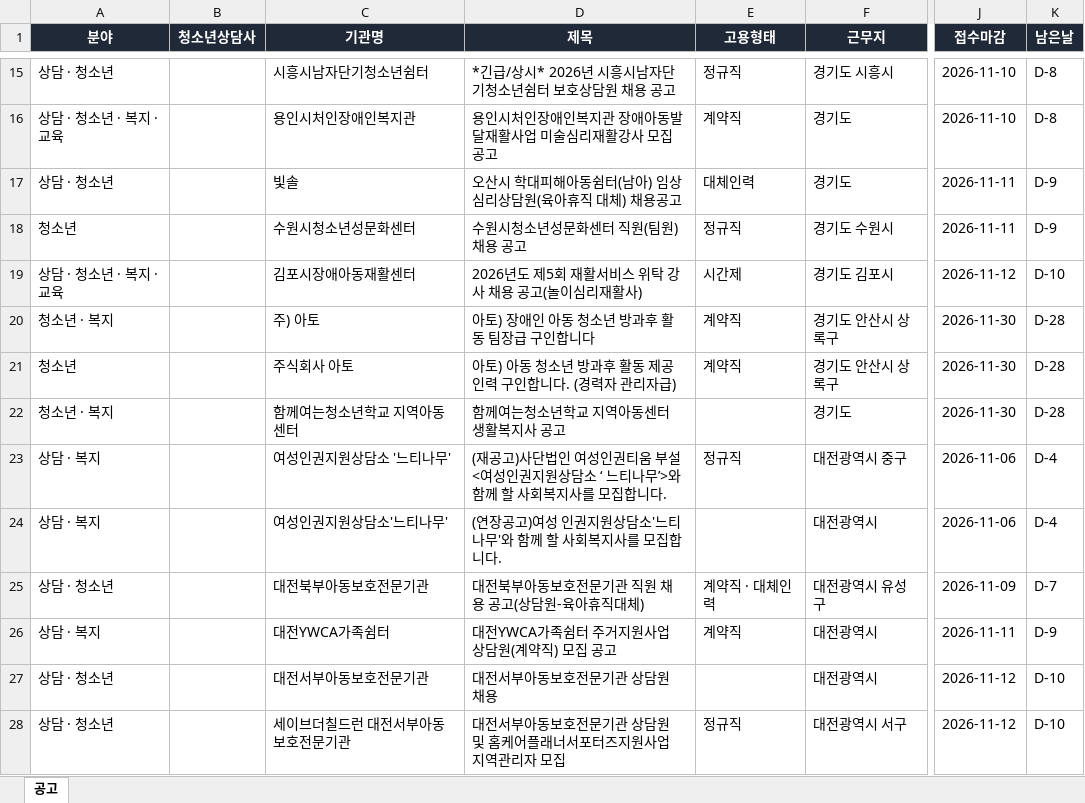
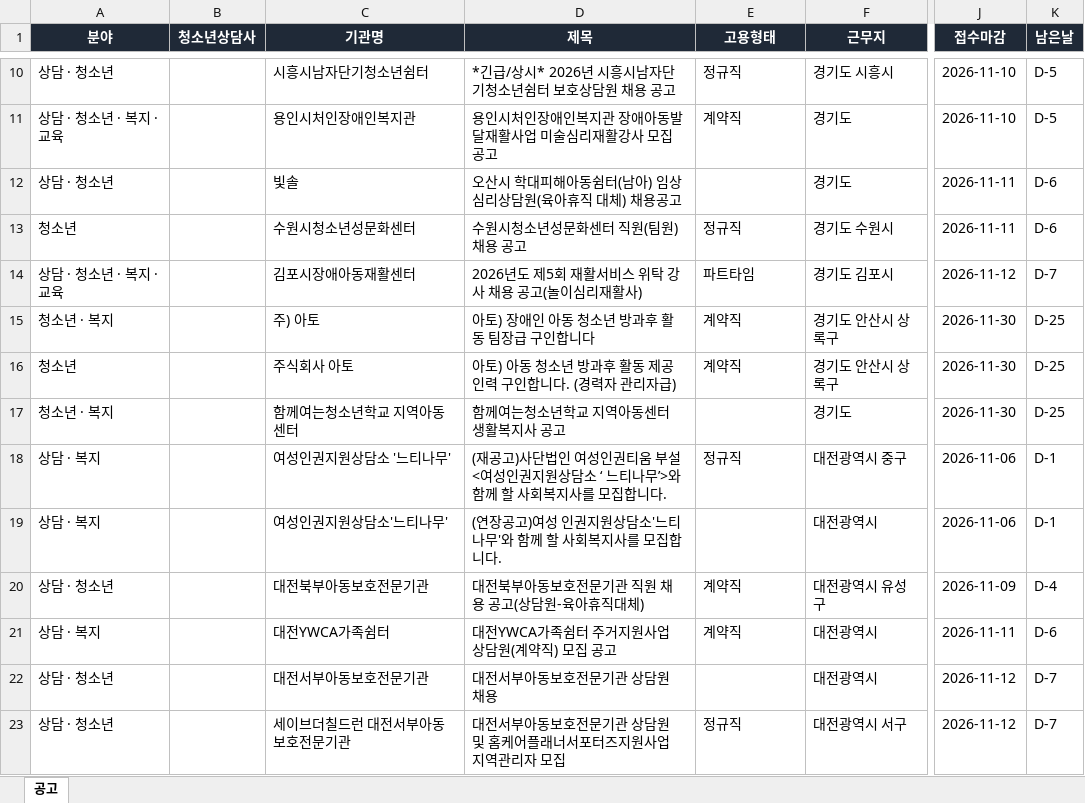
Before and after one commit to hongyul67-cpu/sangdam-chaeyong, an Excel workbook: docs/files/상담행정공고_최신.xlsx, sheet 공고, drawn as a sheet; only a part is shown, gaps mark what is left out; values as stored, in another font and other column widths than the file's, no borders; addresses are those after the commit; the diff covers the shown part only; the diff names each change by its address in the sheet, - before the commit and + after, or states it on an @@ line.

```diff
--- a/docs/files/상담행정공고_최신.xlsx (sheet 공고)
+++ b/docs/files/상담행정공고_최신.xlsx (sheet 공고)
-K10:K11 (남은날): D-8
+K10:K11 (남은날): D-5
-E12 (고용형태): 대체인력
+E12 (고용형태): (empty)
-K12:K13 (남은날): D-9
+K12:K13 (남은날): D-6
-E14 (고용형태): 시간제
+E14 (고용형태): 파트타임
-K14 (남은날): D-10
+K14 (남은날): D-7
-K15:K17 (남은날): D-28
+K15:K17 (남은날): D-25
-K18:K19 (남은날): D-4
+K18:K19 (남은날): D-1
-E20 (고용형태): 계약직 · 대체인력
+E20 (고용형태): 계약직
-K20 (남은날): D-7
+K20 (남은날): D-4
-K21 (남은날): D-9
+K21 (남은날): D-6
-K22:K23 (남은날): D-10
+K22:K23 (남은날): D-7
```
Also changed, not shown: 5 removed rows and 10 edited cells elsewhere in this sheet, 6 other files.
